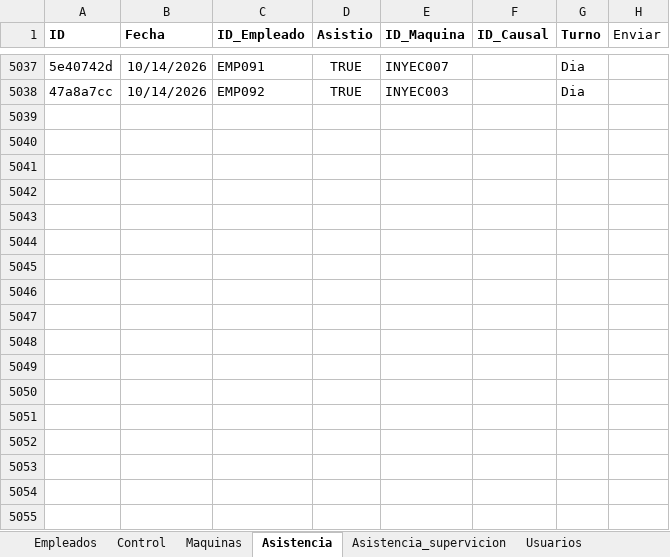
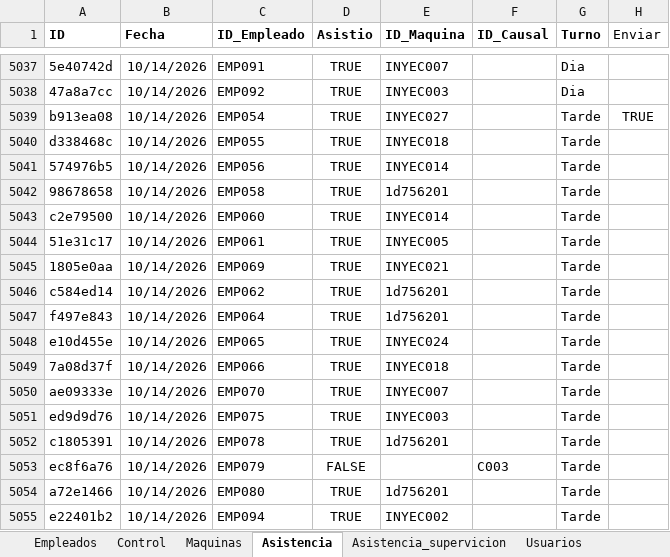
Before and after one commit to KevinQuimbayo/dashboard-merciko-data, an Excel workbook: Programa_Asistencia.xlsx, sheet Asistencia, drawn as a sheet; only a part is shown, gaps mark what is left out; values as stored, in another font and other column widths than the file's, no borders; table styles not drawn; the diff names each change by its address in the sheet, - before the commit and + after, or states it on an @@ line.

Commit message:
Sync - 2026-10-14 14:57

```diff
--- a/Programa_Asistencia.xlsx (sheet Asistencia)
+++ b/Programa_Asistencia.xlsx (sheet Asistencia)
+row 5039: b913ea08 | 10/14/2026 | EMP054 | TRUE | INYEC027 |  | Tarde | TRUE
+row 5040: d338468c | 10/14/2026 | EMP055 | TRUE | INYEC018 |  | Tarde
+row 5041: 574976b5 | 10/14/2026 | EMP056 | TRUE | INYEC014 |  | Tarde
+row 5042: 98678658 | 10/14/2026 | EMP058 | TRUE | 1d756201 |  | Tarde
+row 5043: c2e79500 | 10/14/2026 | EMP060 | TRUE | INYEC014 |  | Tarde
+row 5044: 51e31c17 | 10/14/2026 | EMP061 | TRUE | INYEC005 |  | Tarde
+row 5045: 1805e0aa | 10/14/2026 | EMP069 | TRUE | INYEC021 |  | Tarde
+row 5046: c584ed14 | 10/14/2026 | EMP062 | TRUE | 1d756201 |  | Tarde
+row 5047: f497e843 | 10/14/2026 | EMP064 | TRUE | 1d756201 |  | Tarde
+row 5048: e10d455e | 10/14/2026 | EMP065 | TRUE | INYEC024 |  | Tarde
+row 5049: 7a08d37f | 10/14/2026 | EMP066 | TRUE | INYEC018 |  | Tarde
+row 5050: ae09333e | 10/14/2026 | EMP070 | TRUE | INYEC007 |  | Tarde
+row 5051: ed9d9d76 | 10/14/2026 | EMP075 | TRUE | INYEC003 |  | Tarde
+row 5052: c1805391 | 10/14/2026 | EMP078 | TRUE | 1d756201 |  | Tarde
+row 5053: ec8f6a76 | 10/14/2026 | EMP079 | FALSE |  | C003 | Tarde
+row 5054: a72e1466 | 10/14/2026 | EMP080 | TRUE | 1d756201 |  | Tarde
+row 5055: e22401b2 | 10/14/2026 | EMP094 | TRUE | INYEC002 |  | Tarde
```
Also changed, not shown: sheet Control.
